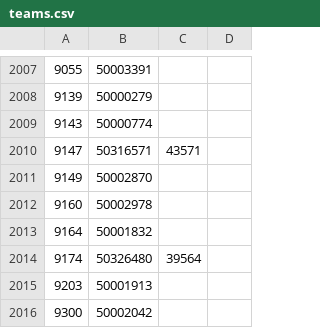
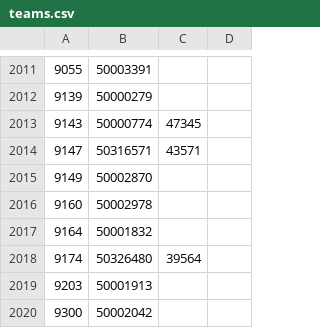
Before and after one commit to tanjt107/football-prediction, a CSV file: assets/teams.csv, drawn as a sheet; only a part is shown, gaps mark what is left out; the diff covers the shown part only.

```diff
--- a/assets/teams.csv
+++ b/assets/teams.csv
@@ -2008,3 +2012,3 @@
 9139,50000279,,
-9143,50000774,,
+9143,50000774,47345,
 9147,50316571,43571,
```
Also changed, not shown: 7 added rows and 4 edited cells elsewhere in this file.
